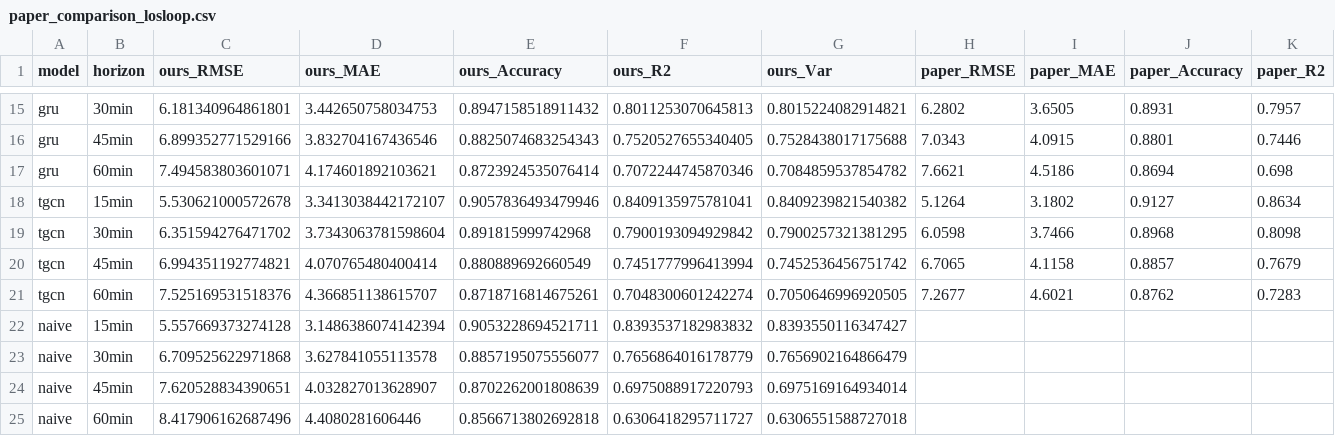
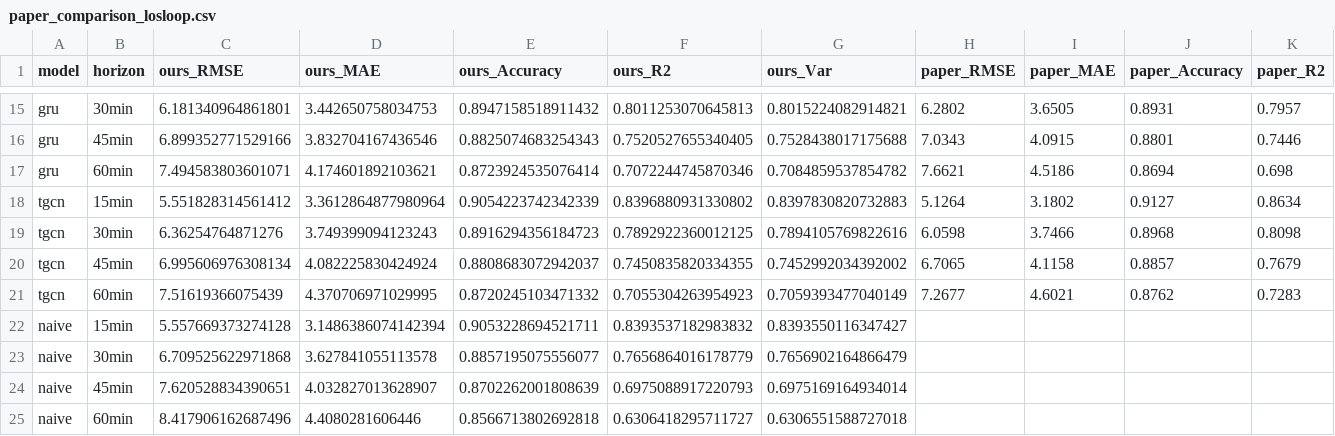
Before and after one commit to huynhquocthang1805/Datamining-Btl, a CSV file: reports/tables/paper_comparison_losloop.csv, drawn as a sheet; only a part is shown, gaps mark what is left out; the diff names each change by its address in the sheet, - before the commit and + after, or states it on an @@ line.

```diff
--- a/reports/tables/paper_comparison_losloop.csv
+++ b/reports/tables/paper_comparison_losloop.csv
-C18 (ours_RMSE): 5.530621000572678
+C18 (ours_RMSE): 5.551828314561412
-D18 (ours_MAE): 3.3413038442172107
+D18 (ours_MAE): 3.3612864877980964
-E18 (ours_Accuracy): 0.9057836493479946
+E18 (ours_Accuracy): 0.9054223742342339
-F18 (ours_R2): 0.8409135975781041
+F18 (ours_R2): 0.8396880931330802
-G18 (ours_Var): 0.8409239821540382
+G18 (ours_Var): 0.8397830820732883
-C19 (ours_RMSE): 6.351594276471702
+C19 (ours_RMSE): 6.36254764871276
-D19 (ours_MAE): 3.7343063781598604
+D19 (ours_MAE): 3.749399094123243
-E19 (ours_Accuracy): 0.891815999742968
+E19 (ours_Accuracy): 0.8916294356184723
-F19 (ours_R2): 0.7900193094929842
+F19 (ours_R2): 0.7892922360012125
-G19 (ours_Var): 0.7900257321381295
+G19 (ours_Var): 0.7894105769822616
-C20 (ours_RMSE): 6.994351192774821
+C20 (ours_RMSE): 6.995606976308134
-D20 (ours_MAE): 4.070765480400414
+D20 (ours_MAE): 4.082225830424924
-E20 (ours_Accuracy): 0.880889692660549
+E20 (ours_Accuracy): 0.8808683072942037
-F20 (ours_R2): 0.7451777996413994
+F20 (ours_R2): 0.7450835820334355
-G20 (ours_Var): 0.7452536456751742
+G20 (ours_Var): 0.7452992034392002
-C21 (ours_RMSE): 7.525169531518376
+C21 (ours_RMSE): 7.51619366075439
-D21 (ours_MAE): 4.366851138615707
+D21 (ours_MAE): 4.370706971029995
-E21 (ours_Accuracy): 0.8718716814675261
+E21 (ours_Accuracy): 0.8720245103471332
-F21 (ours_R2): 0.7048300601242274
+F21 (ours_R2): 0.7055304263954923
-G21 (ours_Var): 0.7050646996920505
+G21 (ours_Var): 0.7059393477040149
```
Also changed, not shown: reports/tables/main_results_losloop.csv, reports/tables/oracle_bias_losloop.csv, 2 other files.
